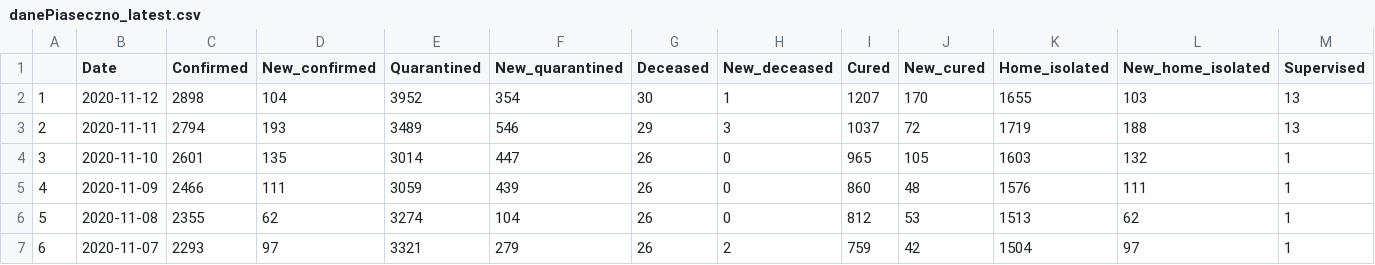
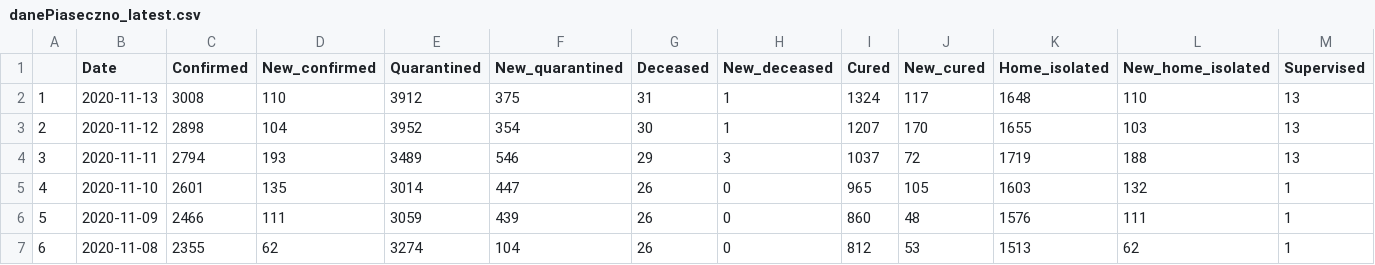
Before and after one commit to mstaczek/Covid-19-Piaseczno, a CSV file: danePiaseczno_latest.csv, drawn as a sheet; only a part is shown; the shorter side is filled out with more unchanged rows; addresses are those after the commit; rows hold the shown columns only; the diff names each change by its address in the sheet, - before the commit and + after, or states it on an @@ line.

```diff
--- a/danePiaseczno_latest.csv
+++ b/danePiaseczno_latest.csv
+row 2: 1 | 2020-11-13 | 3008 | 110 | 3912 | 375 | 31 | 1 | 1324 | 117 | 1648 | 110 | 13
@@ column A renumbered from row 3 down @@
```
Also changed, not shown: 1 other file.
